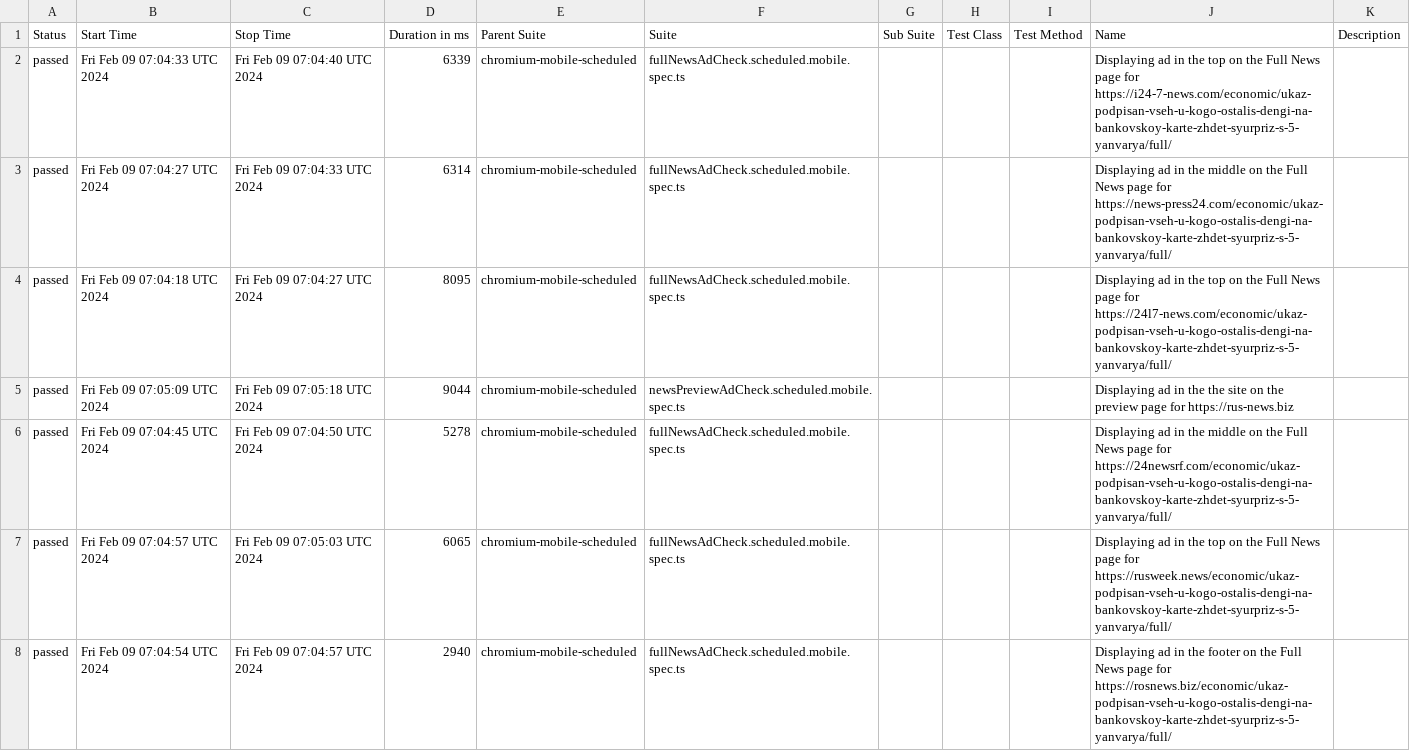
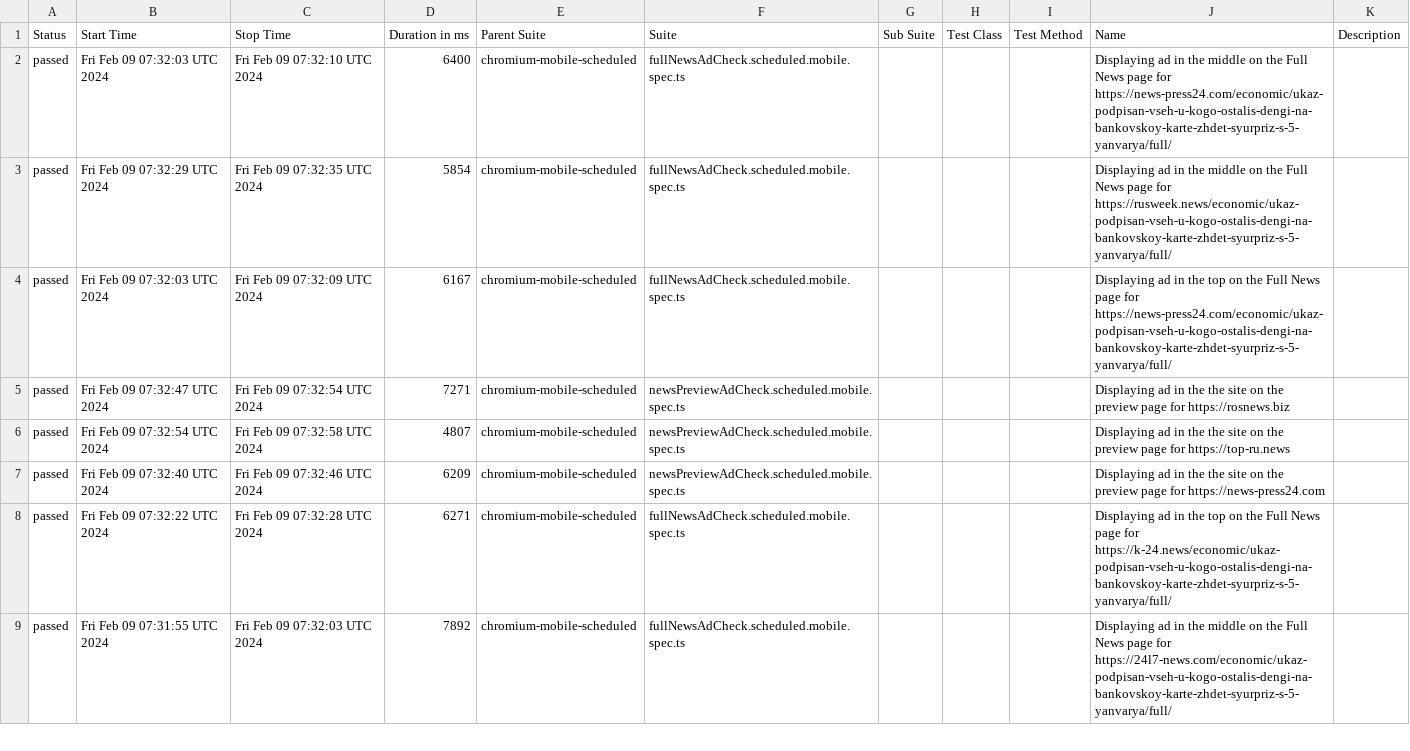
Before and after one commit to pinkx1/work_reports, a CSV file: data/suites.csv, drawn as a sheet; only a part is shown; the diff covers the shown part only.

```diff
--- a/data/suites.csv
+++ b/data/suites.csv
@@ -1,8 +1,9 @@
 "Status","Start Time","Stop Time","Duration in ms","Parent Suite","Suite","Sub Suite","Test Class","Test Method","Name","Description"
-"passed","Fri Feb 09 07:04:33 UTC 2024","Fri Feb 09 07:04:40 UTC 2024","6339","chromium-mobile-scheduled","fullNewsAdCheck.scheduled.mobile.spec.ts","","","","Displaying ad in the top on the Full News page for https://i24-7-news.com/economic/ukaz-podpisan-vseh-u-kogo-ostalis-dengi-na-bankovskoy-karte-zhdet-syurpriz-s-5-yanvarya/full/",""
-"passed","Fri Feb 09 07:04:27 UTC 2024","Fri Feb 09 07:04:33 UTC 2024","6314","chromium-mobile-scheduled","fullNewsAdCheck.scheduled.mobile.spec.ts","","","","Displaying ad in the middle on the Full News page for https://news-press24.com/economic/ukaz-podpisan-vseh-u-kogo-ostalis-dengi-na-bankovskoy-karte-zhdet-syurpriz-s-5-yanvarya/full/",""
-"passed","Fri Feb 09 07:04:18 UTC 2024","Fri Feb 09 07:04:27 UTC 2024","8095","chromium-mobile-scheduled","fullNewsAdCheck.scheduled.mobile.spec.ts","","","","Displaying ad in the top on the Full News page for https://24l7-news.com/economic/ukaz-podpisan-vseh-u-kogo-ostalis-dengi-na-bankovskoy-karte-zhdet-syurpriz-s-5-yanvarya/full/",""
-"passed","Fri Feb 09 07:05:09 UTC 2024","Fri Feb 09 07:05:18 UTC 2024","9044","chromium-mobile-scheduled","newsPreviewAdCheck.scheduled.mobile.spec.ts","","","","Displaying ad in the the site on the preview page for https://rus-news.biz",""
-"passed","Fri Feb 09 07:04:45 UTC 2024","Fri Feb 09 07:04:50 UTC 2024","5278","chromium-mobile-scheduled","fullNewsAdCheck.scheduled.mobile.spec.ts","","","","Displaying ad in the middle on the Full News page for https://24newsrf.com/economic/ukaz-podpisan-vseh-u-kogo-ostalis-dengi-na-bankovskoy-karte-zhdet-syurpriz-s-5-yanvarya/full/",""
-"passed","Fri Feb 09 07:04:57 UTC 2024","Fri Feb 09 07:05:03 UTC 2024","6065","chromium-mobile-scheduled","fullNewsAdCheck.scheduled.mobile.spec.ts","","","","Displaying ad in the top on the Full News page for https://rusweek.news/economic/ukaz-podpisan-vseh-u-kogo-ostalis-dengi-na-bankovskoy-karte-zhdet-syurpriz-s-5-yanvarya/full/",""
-"passed","Fri Feb 09 07:04:54 UTC 2024","Fri Feb 09 07:04:57 UTC 2024","2940","chromium-mobile-scheduled","fullNewsAdCheck.scheduled.mobile.spec.ts","","","","Displaying ad in the footer on the Full News page for https://rosnews.biz/economic/ukaz-podpisan-vseh-u-kogo-ostalis-dengi-na-bankovskoy-karte-zhdet-syurpriz-s-5-yanvarya/full/",""
+"passed","Fri Feb 09 07:32:03 UTC 2024","Fri Feb 09 07:32:10 UTC 2024","6400","chromium-mobile-scheduled","fullNewsAdCheck.scheduled.mobile.spec.ts","","","","Displaying ad in the middle on the Full News page for https://news-press24.com/economic/ukaz-podpisan-vseh-u-kogo-ostalis-dengi-na-bankovskoy-karte-zhdet-syurpriz-s-5-yanvarya/full/",""
+"passed","Fri Feb 09 07:32:29 UTC 2024","Fri Feb 09 07:32:35 UTC 2024","5854","chromium-mobile-scheduled","fullNewsAdCheck.scheduled.mobile.spec.ts","","","","Displaying ad in the middle on the Full News page for https://rusweek.news/economic/ukaz-podpisan-vseh-u-kogo-ostalis-dengi-na-bankovskoy-karte-zhdet-syurpriz-s-5-yanvarya/full/",""
+"passed","Fri Feb 09 07:32:03 UTC 2024","Fri Feb 09 07:32:09 UTC 2024","6167","chromium-mobile-scheduled","fullNewsAdCheck.scheduled.mobile.spec.ts","","","","Displaying ad in the top on the Full News page for https://news-press24.com/economic/ukaz-podpisan-vseh-u-kogo-ostalis-dengi-na-bankovskoy-karte-zhdet-syurpriz-s-5-yanvarya/full/",""
+"passed","Fri Feb 09 07:32:47 UTC 2024","Fri Feb 09 07:32:54 UTC 2024","7271","chromium-mobile-scheduled","newsPreviewAdCheck.scheduled.mobile.spec.ts","","","","Displaying ad in the the site on the preview page for https://rosnews.biz",""
+"passed","Fri Feb 09 07:32:54 UTC 2024","Fri Feb 09 07:32:58 UTC 2024","4807","chromium-mobile-scheduled","newsPreviewAdCheck.scheduled.mobile.spec.ts","","","","Displaying ad in the the site on the preview page for https://top-ru.news",""
+"passed","Fri Feb 09 07:32:40 UTC 2024","Fri Feb 09 07:32:46 UTC 2024","6209","chromium-mobile-scheduled","newsPreviewAdCheck.scheduled.mobile.spec.ts","","","","Displaying ad in the the site on the preview page for https://news-press24.com",""
+"passed","Fri Feb 09 07:32:22 UTC 2024","Fri Feb 09 07:32:28 UTC 2024","6271","chromium-mobile-scheduled","fullNewsAdCheck.scheduled.mobile.spec.ts","","","","Displaying ad in the top on the Full News page for https://k-24.news/economic/ukaz-podpisan-vseh-u-kogo-ostalis-dengi-na-bankovskoy-karte-zhdet-syurpriz-s-5-yanvarya/full/",""
+"passed","Fri Feb 09 07:31:55 UTC 2024","Fri Feb 09 07:32:03 UTC 2024","7892","chromium-mobile-scheduled","fullNewsAdCheck.scheduled.mobile.spec.ts","","","","Displaying ad in the middle on the Full News page for https://24l7-news.com/economic/ukaz-podpisan-vseh-u-kogo-ostalis-dengi-na-bankovskoy-karte-zhdet-syurpriz-s-5-yanvarya/full/",""
```
Also changed, not shown: 1 added row, 2 removed rows and 137 edited cells elsewhere in this file, 57 other files.
